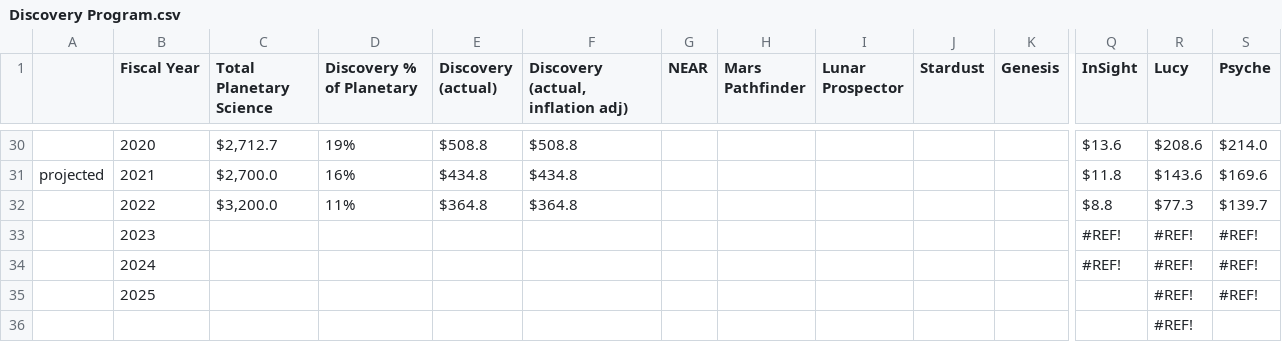
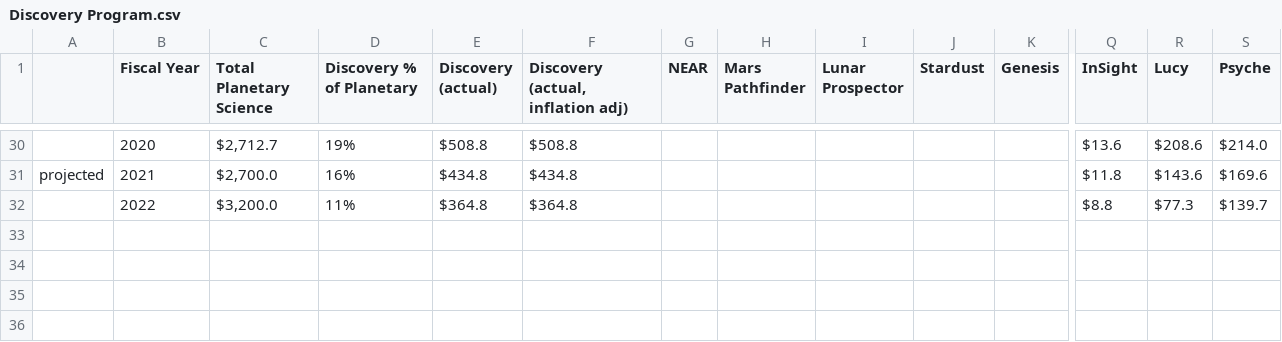
Before and after one commit to divpatel10/CPSC-4030-Final-Project, a CSV file: data/Discovery Program.csv, drawn as a sheet; only a part is shown, gaps mark what is left out; rows hold the shown columns only; the diff names each change by its address in the sheet, - before the commit and + after, or states it on an @@ line.

```diff
--- a/data/Discovery Program.csv
+++ b/data/Discovery Program.csv
-row 33:  | 2023 |  |  |  |  |  |  |  |  |  | #REF! | #REF! | #REF!
-row 34:  | 2024 |  |  |  |  |  |  |  |  |  | #REF! | #REF! | #REF!
-row 35:  | 2025 |  |  |  |  |  |  |  |  |  |  | #REF! | #REF!
-row 36:  |  |  |  |  |  |  |  |  |  |  |  | #REF!
```
Also changed, not shown: data/Europa Clipper.csv, 5 other files.
